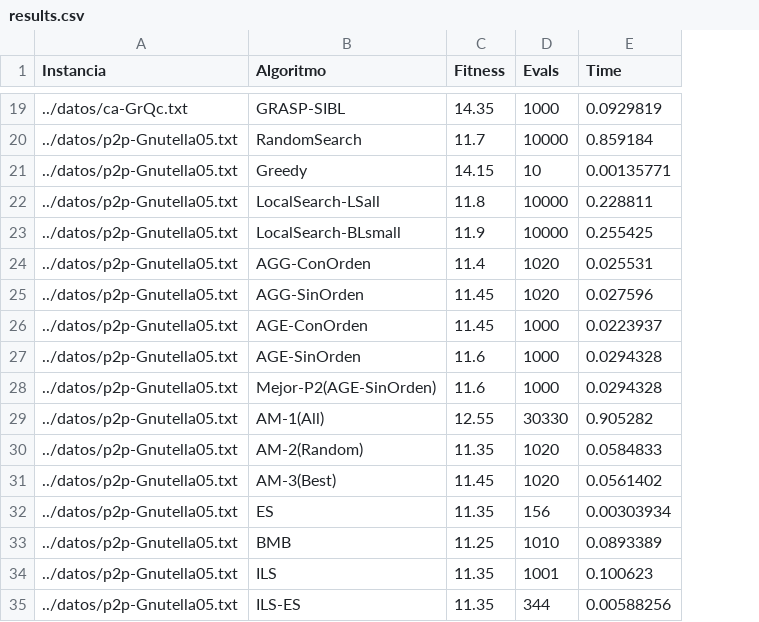
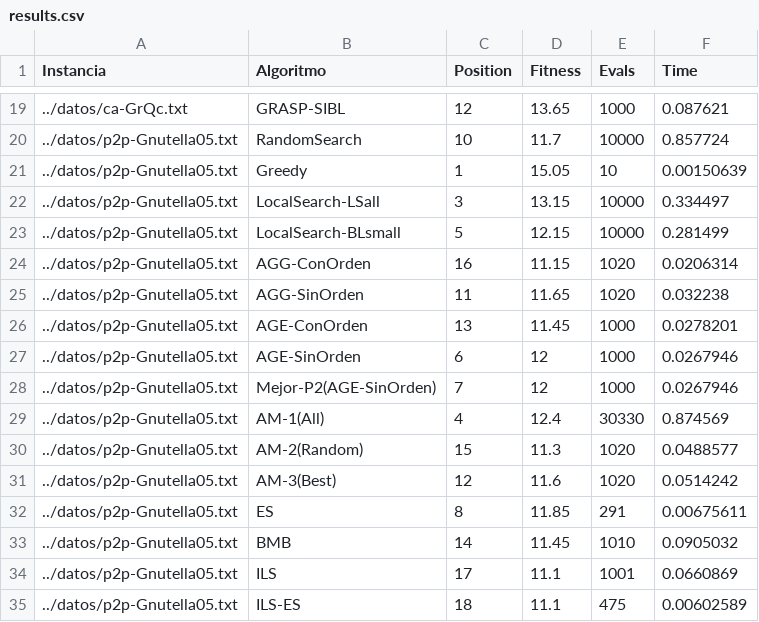
Before and after one commit to javitrucas/MH_Pract3, a CSV file: output/results.csv, drawn as a sheet; only a part is shown, gaps mark what is left out; addresses are those after the commit; the diff covers the shown part only; the diff names each change by its address in the sheet, - before the commit and + after, or states it on an @@ line.

```diff
--- a/output/results.csv
+++ b/output/results.csv
+column C (Position), rows 19-35: 12 | 10 | 1 | 3 | 5 | 16 | 11 | 13 | 6 | 7 | 4 | 15 | 12 | 8 | 14 | 17 | 18
-D19 (Fitness): 14.35
+D19 (Fitness): 13.65
-F19 (Time): 0.0929819
+F19 (Time): 0.087621
-F20 (Time): 0.859184
+F20 (Time): 0.857724
-D21 (Fitness): 14.15
+D21 (Fitness): 15.05
-F21 (Time): 0.00135771
+F21 (Time): 0.00150639
-D22 (Fitness): 11.8
+D22 (Fitness): 13.15
-F22 (Time): 0.228811
+F22 (Time): 0.334497
-D23 (Fitness): 11.9
+D23 (Fitness): 12.15
-F23 (Time): 0.255425
+F23 (Time): 0.281499
-D24 (Fitness): 11.4
+D24 (Fitness): 11.15
-F24 (Time): 0.025531
+F24 (Time): 0.0206314
-D25 (Fitness): 11.45
+D25 (Fitness): 11.65
-F25 (Time): 0.027596
+F25 (Time): 0.032238
-F26 (Time): 0.0223937
+F26 (Time): 0.0278201
-D27:D28 (Fitness): 11.6
+D27:D28 (Fitness): 12
-F27:F28 (Time): 0.0294328
+F27:F28 (Time): 0.0267946
-D29 (Fitness): 12.55
+D29 (Fitness): 12.4
-F29 (Time): 0.905282
+F29 (Time): 0.874569
-D30 (Fitness): 11.35
+D30 (Fitness): 11.3
-F30 (Time): 0.0584833
+F30 (Time): 0.0488577
-D31 (Fitness): 11.45
+D31 (Fitness): 11.6
-F31 (Time): 0.0561402
+F31 (Time): 0.0514242
-D32 (Fitness): 11.35
+D32 (Fitness): 11.85
-E32 (Evals): 156
+E32 (Evals): 291
-F32 (Time): 0.00303934
+F32 (Time): 0.00675611
-D33 (Fitness): 11.25
+D33 (Fitness): 11.45
-F33 (Time): 0.0893389
+F33 (Time): 0.0905032
-D34:D35 (Fitness): 11.35
+D34:D35 (Fitness): 11.1
-F34 (Time): 0.100623
+F34 (Time): 0.0660869
-E35 (Evals): 344
+E35 (Evals): 475
-F35 (Time): 0.00588256
+F35 (Time): 0.00602589
```
Also changed, not shown: 111 edited cells elsewhere in this file, 3 other files.
